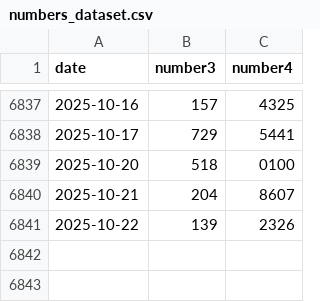
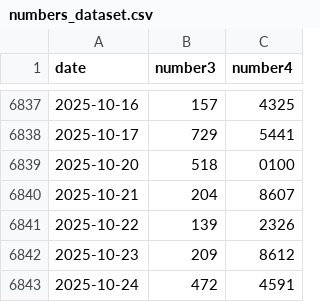
Before and after one commit to N-Necoze/my_dataset, a CSV file: numbers/numbers_dataset.csv, drawn as a sheet; only a part is shown, gaps mark what is left out; the diff names each change by its address in the sheet, - before the commit and + after, or states it on an @@ line.

Commit message:
Auto update on 2025-10-24_21-17

```diff
--- a/numbers/numbers_dataset.csv
+++ b/numbers/numbers_dataset.csv
+row 6842: 2025-10-23 | 209 | 8612
+row 6843: 2025-10-24 | 472 | 4591
```
